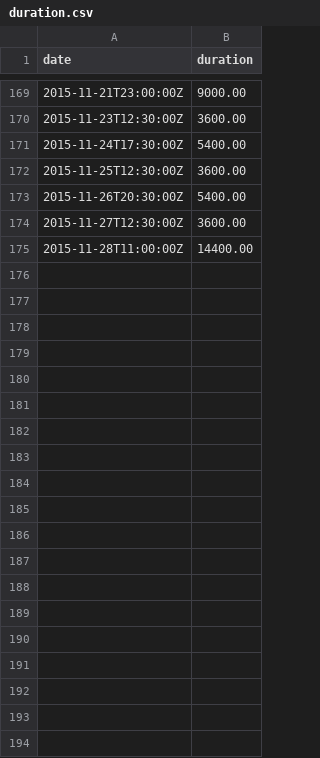
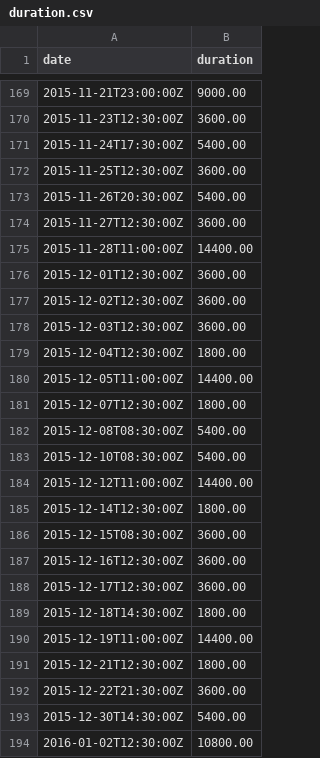
Before and after one commit to jonfk/training-log-analysis, a CSV file: ipython/data/duration.csv, drawn as a sheet; only a part is shown, gaps mark what is left out; the diff covers the shown part only; the diff names each change by its address in the sheet, - before the commit and + after, or states it on an @@ line.

```diff
--- a/ipython/data/duration.csv
+++ b/ipython/data/duration.csv
+row 176: 2015-12-01T12:30:00Z | 3600.00
+row 177: 2015-12-02T12:30:00Z | 3600.00
+row 178: 2015-12-03T12:30:00Z | 3600.00
+row 179: 2015-12-04T12:30:00Z | 1800.00
+row 180: 2015-12-05T11:00:00Z | 14400.00
+row 181: 2015-12-07T12:30:00Z | 1800.00
+row 182: 2015-12-08T08:30:00Z | 5400.00
+row 183: 2015-12-10T08:30:00Z | 5400.00
+row 184: 2015-12-12T11:00:00Z | 14400.00
+row 185: 2015-12-14T12:30:00Z | 1800.00
+row 186: 2015-12-15T08:30:00Z | 3600.00
+row 187: 2015-12-16T12:30:00Z | 3600.00
+row 188: 2015-12-17T12:30:00Z | 3600.00
+row 189: 2015-12-18T14:30:00Z | 1800.00
+row 190: 2015-12-19T11:00:00Z | 14400.00
+row 191: 2015-12-21T12:30:00Z | 1800.00
+row 192: 2015-12-22T21:30:00Z | 3600.00
+row 193: 2015-12-30T14:30:00Z | 5400.00
+row 194: 2016-01-02T12:30:00Z | 10800.00
```
Also changed, not shown: 30 added rows elsewhere in this file, ipython/data/allSquats.csv, ipython/data/bench.csv, 5 other files.
